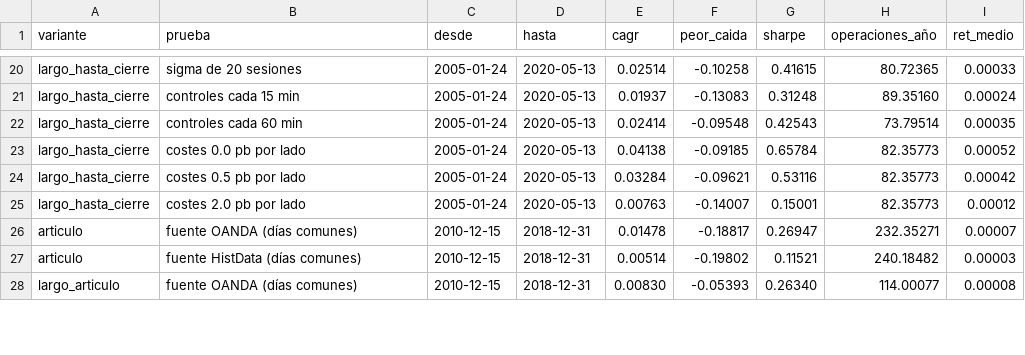
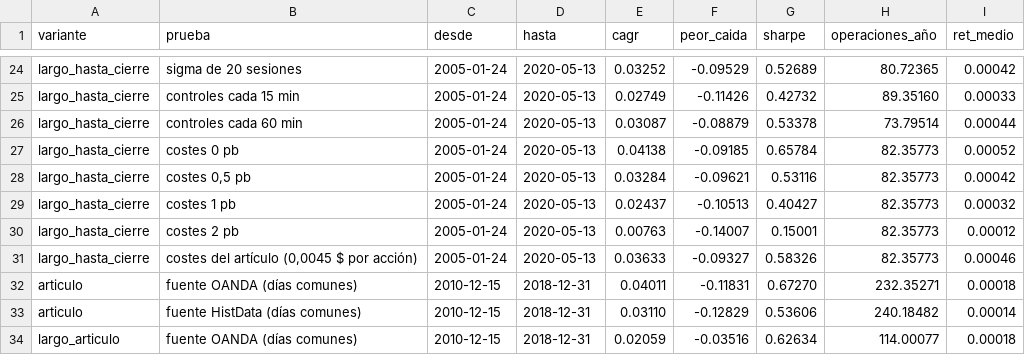
Before and after one commit to abgarciaochoa-art/Testing, a CSV file: research/noise_band/resultados/robustez.csv, drawn as a sheet; only a part is shown, gaps mark what is left out; addresses are those after the commit; the diff covers the shown part only; the diff names each change by its address in the sheet, - before the commit and + after, or states it on an @@ line.

```diff
--- a/research/noise_band/resultados/robustez.csv
+++ b/research/noise_band/resultados/robustez.csv
-E24 (cagr): 0.02514
+E24 (cagr): 0.03252
-F24 (peor_caida): -0.10258
+F24 (peor_caida): -0.09529
-G24 (sharpe): 0.41615
+G24 (sharpe): 0.52689
-I24 (ret_medio): 0.00033
+I24 (ret_medio): 0.00042
-E25 (cagr): 0.01937
+E25 (cagr): 0.02749
-F25 (peor_caida): -0.13083
+F25 (peor_caida): -0.11426
-G25 (sharpe): 0.31248
+G25 (sharpe): 0.42732
-I25 (ret_medio): 0.00024
+I25 (ret_medio): 0.00033
-E26 (cagr): 0.02414
+E26 (cagr): 0.03087
-F26 (peor_caida): -0.09548
+F26 (peor_caida): -0.08879
-G26 (sharpe): 0.42543
+G26 (sharpe): 0.53378
-I26 (ret_medio): 0.00035
+I26 (ret_medio): 0.00044
-B27 (prueba): costes 0.0 pb por lado
+B27 (prueba): costes 0 pb
-B28 (prueba): costes 0.5 pb por lado
+B28 (prueba): costes 0,5 pb
+row 29: largo_hasta_cierre | costes 1 pb | 2005-01-24 | 2020-05-13 | 0.02437 | -0.10513 | 0.40427 | 82.35773 | 0.00032
-B30 (prueba): costes 2.0 pb por lado
+B30 (prueba): costes 2 pb
+row 31: largo_hasta_cierre | costes del artículo (0,0045 $ por acción) | 2005-01-24 | 2020-05-13 | 0.03633 | -0.09327 | 0.58326 | 82.35773 | 0.00046
-E32 (cagr): 0.01478
+E32 (cagr): 0.04011
-F32 (peor_caida): -0.18817
+F32 (peor_caida): -0.11831
-G32 (sharpe): 0.26947
+G32 (sharpe): 0.67270
-I32 (ret_medio): 0.00007
+I32 (ret_medio): 0.00018
-E33 (cagr): 0.00514
+E33 (cagr): 0.03110
-F33 (peor_caida): -0.19802
+F33 (peor_caida): -0.12829
-G33 (sharpe): 0.11521
+G33 (sharpe): 0.53606
-I33 (ret_medio): 0.00003
+I33 (ret_medio): 0.00014
-E34 (cagr): 0.00830
+E34 (cagr): 0.02059
-F34 (peor_caida): -0.05393
+F34 (peor_caida): -0.03516
-G34 (sharpe): 0.26340
+G34 (sharpe): 0.62634
-I34 (ret_medio): 0.00008
+I34 (ret_medio): 0.00018
```
Also changed, not shown: 4 added rows and 66 edited cells elsewhere in this file, research/noise_band/resultados/combinar.csv, research/noise_band/resultados/combinar_anual.csv, 13 other files.
